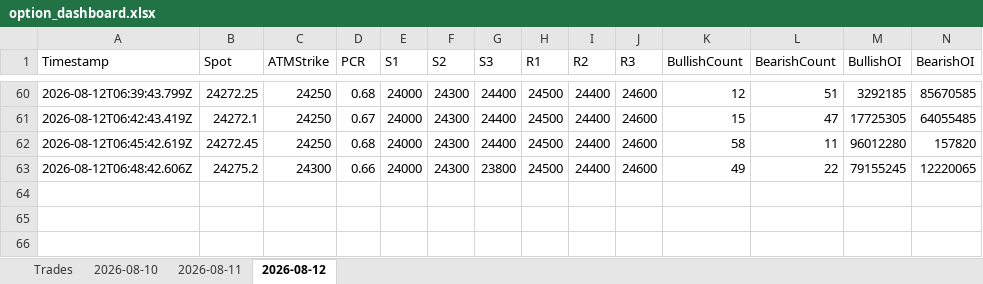
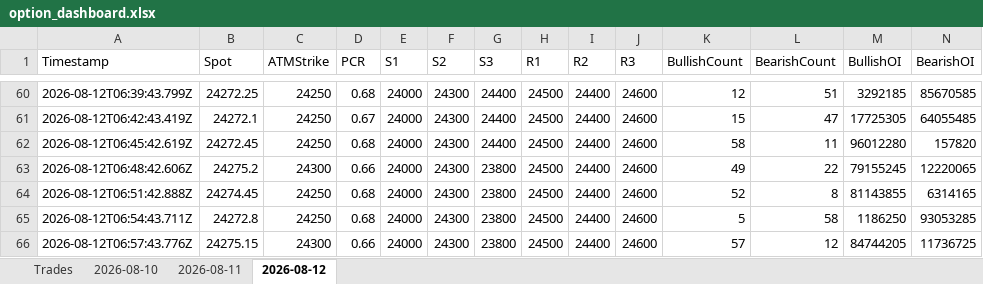
Before and after one commit to ravichandrant1697/option-dashboard, an Excel workbook: option_dashboard.xlsx, sheet 2026-08-12, drawn as a sheet; only a part is shown, gaps mark what is left out; values as stored, in another font and other column widths than the file's, no borders; rows hold the shown columns only; the diff names each change by its address in the sheet, - before the commit and + after, or states it on an @@ line.

Commit message:
state: periodic 2026-08-12T07:00Z

```diff
--- a/option_dashboard.xlsx (sheet 2026-08-12)
+++ b/option_dashboard.xlsx (sheet 2026-08-12)
+row 64: 2026-08-12T06:51:42.888Z | 24274.45 | 24250 | 0.68 | 24000 | 24300 | 23800 | 24500 | 24400 | 24600 | 52 | 8 | 81143855 | 6314165
+row 65: 2026-08-12T06:54:43.711Z | 24272.8 | 24250 | 0.68 | 24000 | 24300 | 23800 | 24500 | 24400 | 24600 | 5 | 58 | 1186250 | 93053285
+row 66: 2026-08-12T06:57:43.776Z | 24275.15 | 24300 | 0.66 | 24000 | 24300 | 23800 | 24500 | 24400 | 24600 | 57 | 12 | 84744205 | 11736725
```
